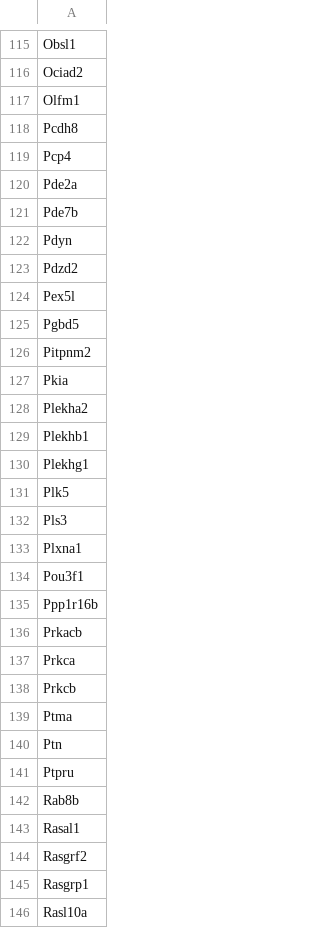
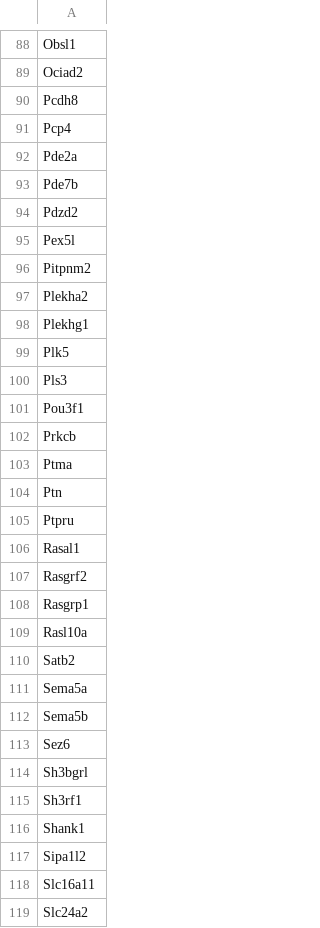
Before and after one commit to raynamharris/DissociationTest, a CSV file: markdownfiles/06_GO_MWU/05_metaanalyses_intersection.csv, drawn as a sheet; only a part is shown, gaps mark what is left out; the shorter side is filled out with more unchanged rows; the diff covers the shown part only.

```diff
--- a/markdownfiles/06_GO_MWU/05_metaanalyses_intersection.csv
+++ b/markdownfiles/06_GO_MWU/05_metaanalyses_intersection.csv
@@ -116,3 +89,2 @@
 "Ociad2"
-"Olfm1"
 "Pcdh8"
@@ -121,10 +93,6 @@
 "Pde7b"
-"Pdyn"
 "Pdzd2"
 "Pex5l"
-"Pgbd5"
 "Pitpnm2"
-"Pkia"
 "Plekha2"
-"Plekhb1"
 "Plekhg1"
@@ -132,7 +100,3 @@
 "Pls3"
-"Plxna1"
 "Pou3f1"
-"Ppp1r16b"
-"Prkacb"
-"Prkca"
 "Prkcb"
@@ -141,3 +105,2 @@
 "Ptpru"
-"Rab8b"
 "Rasal1"
```
Also changed, not shown: 44 removed rows elsewhere in this file, markdownfiles/06_GO_MWU/MWU_CC_05_metaanalyses_intersection_allgenes.csv, markdownfiles/06_GO_MWU/MWU_MF_01_dissociation_GOpvals.csv, 49 other files.
